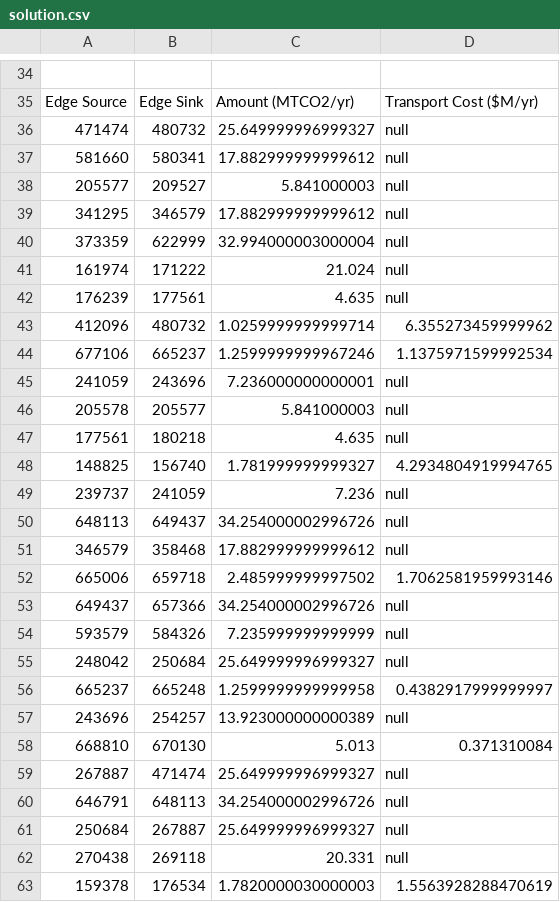
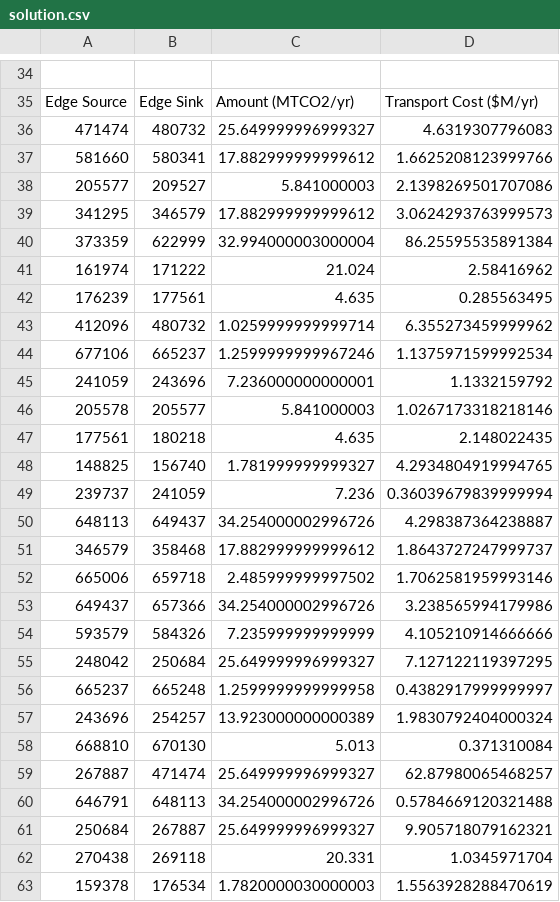
Before and after one commit to simccs/SimCCS, a CSV file: Datasets/SoutheastUS/Scenarios/timeScenario/Results/time02112019-08170019/timeslot-5/solution.csv, drawn as a sheet; only a part is shown, gaps mark what is left out; the diff covers the shown part only; the diff names each change by its address in the sheet, - before the commit and + after, or states it on an @@ line.

Commit message:
more accurate pipeline cost allocation across timeslots

```diff
--- a/Datasets/SoutheastUS/Scenarios/timeScenario/Results/time02112019-08170019/timeslot-5/solution.csv
+++ b/Datasets/SoutheastUS/Scenarios/timeScenario/Results/time02112019-08170019/timeslot-5/solution.csv
-D36: null
+D36: 4.6319307796083
-D37: null
+D37: 1.6625208123999766
-D38: null
+D38: 2.1398269501707086
-D39: null
+D39: 3.0624293763999573
-D40: null
+D40: 86.25595535891384
-D41: null
+D41: 2.58416962
-D42: null
+D42: 0.285563495
-D45: null
+D45: 1.1332159792
-D46: null
+D46: 1.0267173318218146
-D47: null
+D47: 2.148022435
-D49: null
+D49: 0.36039679839999994
-D50: null
+D50: 4.298387364238887
-D51: null
+D51: 1.8643727247999737
-D53: null
+D53: 3.238565994179986
-D54: null
+D54: 4.105210914666666
-D55: null
+D55: 7.127122119397295
-D57: null
+D57: 1.9830792404000324
-D59: null
+D59: 62.87980065468257
-D60: null
+D60: 0.5784669120321488
-D61: null
+D61: 9.905718079162321
-D62: null
+D62: 1.0345971704
```
Also changed, not shown: 11 moved rows and 33 edited cells elsewhere in this file, Datasets/SoutheastUS/Scenarios/timeScenario/Results/time02112019-08170019/timeslot-1/solution.csv, Datasets/SoutheastUS/Scenarios/timeScenario/Results/time02112019-08170019/timeslot-2/solution.csv, 4 other files.
